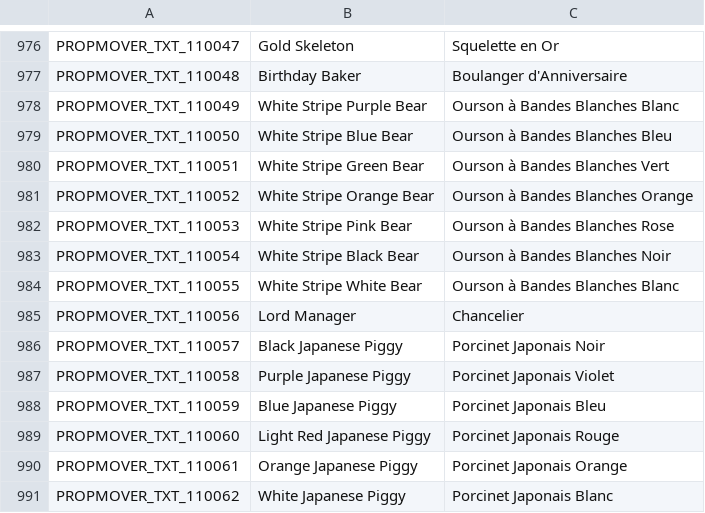
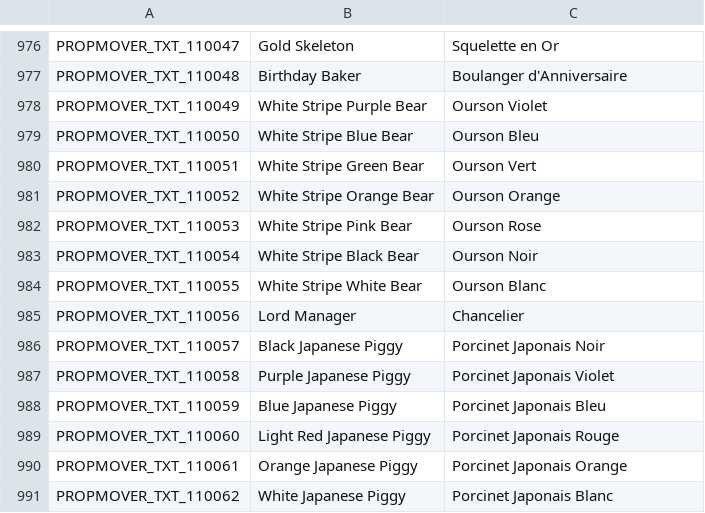
Before and after one commit to Charybdis-Flyff/Flyff-Universe-Translations, a CSV file: French/Movers.csv, drawn as a sheet; only a part is shown, gaps mark what is left out.

Commit message:
Update French translations for White Stripe Bears

```diff
--- a/French/Movers.csv
+++ b/French/Movers.csv
@@ -977,9 +977,9 @@ PROPMOVER_TXT_110047,Gold Skeleton,Squelette en Or
 PROPMOVER_TXT_110048,Birthday Baker,Boulanger d'Anniversaire
-PROPMOVER_TXT_110049,White Stripe Purple Bear,Ourson à Bandes Blanches Blanc
-PROPMOVER_TXT_110050,White Stripe Blue Bear,Ourson à Bandes Blanches Bleu
-PROPMOVER_TXT_110051,White Stripe Green Bear,Ourson à Bandes Blanches Vert
-PROPMOVER_TXT_110052,White Stripe Orange Bear,Ourson à Bandes Blanches Orange
-PROPMOVER_TXT_110053,White Stripe Pink Bear,Ourson à Bandes Blanches Rose
-PROPMOVER_TXT_110054,White Stripe Black Bear,Ourson à Bandes Blanches Noir
-PROPMOVER_TXT_110055,White Stripe White Bear,Ourson à Bandes Blanches Blanc
+PROPMOVER_TXT_110049,White Stripe Purple Bear,Ourson Violet
+PROPMOVER_TXT_110050,White Stripe Blue Bear,Ourson Bleu
+PROPMOVER_TXT_110051,White Stripe Green Bear,Ourson Vert
+PROPMOVER_TXT_110052,White Stripe Orange Bear,Ourson Orange
+PROPMOVER_TXT_110053,White Stripe Pink Bear,Ourson Rose
+PROPMOVER_TXT_110054,White Stripe Black Bear,Ourson Noir
+PROPMOVER_TXT_110055,White Stripe White Bear,Ourson Blanc
 PROPMOVER_TXT_110056,Lord Manager,Chancelier
```
